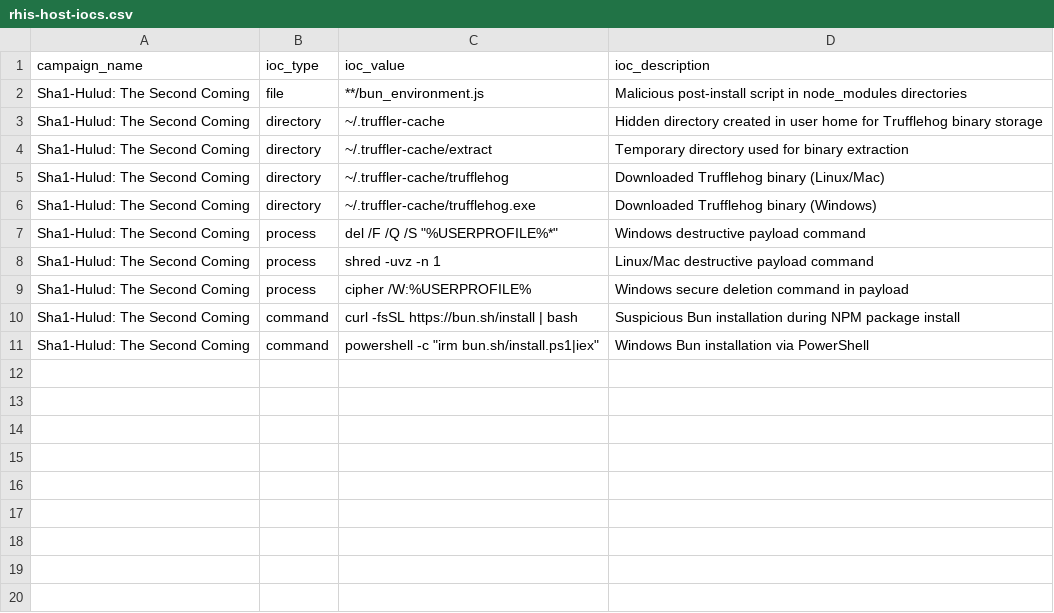
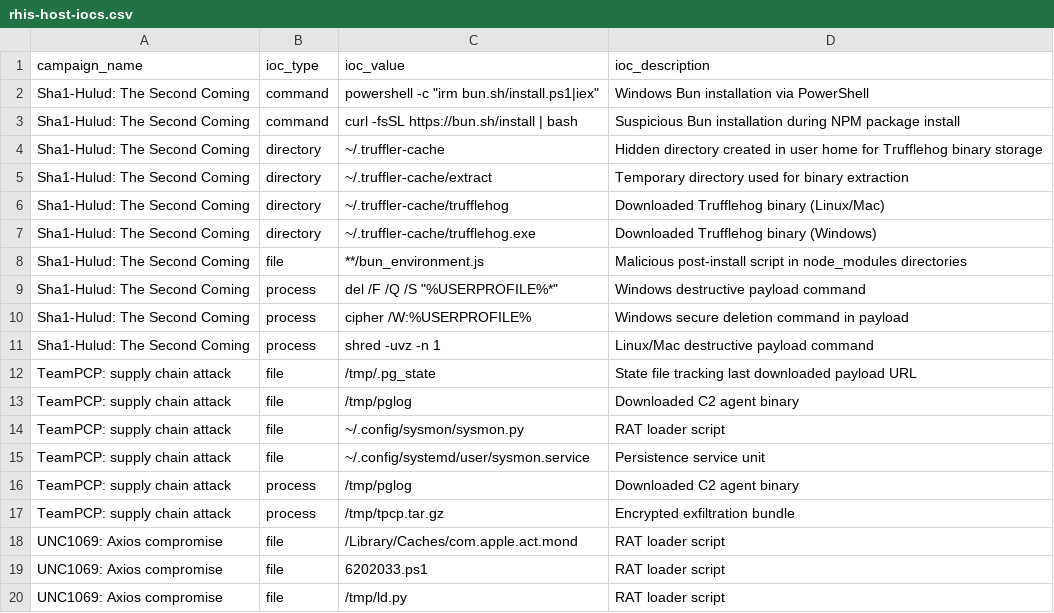
Before and after one commit to Red-Hat-Information-Security/Incident-Response, a CSV file: data/rhis-host-iocs.csv, drawn as a sheet; the diff names each change by its address in the sheet, - before the commit and + after, or states it on an @@ line.

```diff
--- a/data/rhis-host-iocs.csv
+++ b/data/rhis-host-iocs.csv
@@ row 11 moved to row 2: Sha1-Hulud: The Second Coming @@
@@ row 10 moved to row 3: Sha1-Hulud: The Second Coming @@
@@ row 2 moved to row 8: Sha1-Hulud: The Second Coming @@
@@ row 9 moved to row 10: Sha1-Hulud: The Second Coming @@
+row 12: TeamPCP: supply chain attack | file | /tmp/.pg_state | State file tracking last downloaded payload URL
+row 13: TeamPCP: supply chain attack | file | /tmp/pglog | Downloaded C2 agent binary
+row 14: TeamPCP: supply chain attack | file | ~/.config/sysmon/sysmon.py | RAT loader script
+row 15: TeamPCP: supply chain attack | file | ~/.config/systemd/user/sysmon.service | Persistence service unit
+row 16: TeamPCP: supply chain attack | process | /tmp/pglog | Downloaded C2 agent binary
+row 17: TeamPCP: supply chain attack | process | /tmp/tpcp.tar.gz | Encrypted exfiltration bundle
+row 18: UNC1069: Axios compromise | file | /Library/Caches/com.apple.act.mond | RAT loader script
+row 19: UNC1069: Axios compromise | file | 6202033.ps1 | RAT loader script
+row 20: UNC1069: Axios compromise | file | /tmp/ld.py | RAT loader script
```
Also changed, not shown: 1 other file.
